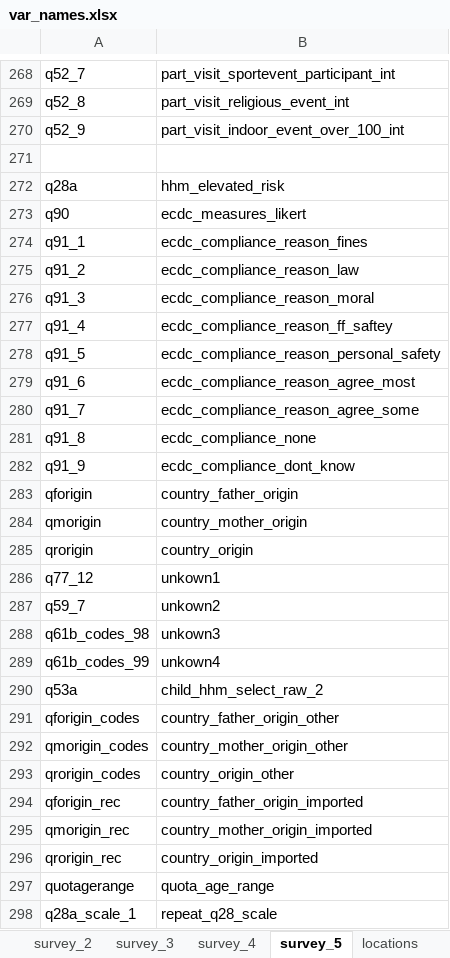
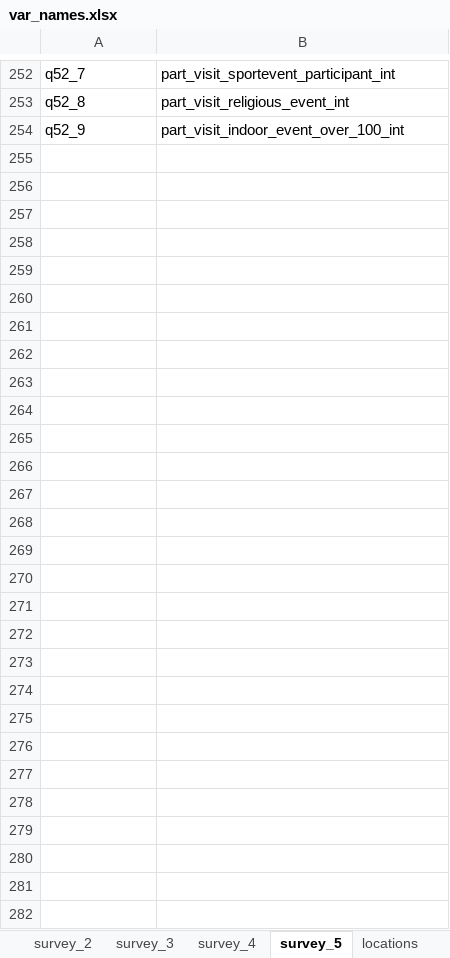
Before and after one commit to jarvisc1/comix_data_clean, an Excel workbook: codebook/var_names.xlsx, sheet survey_5, drawn as a sheet; only a part is shown, gaps mark what is left out; values as stored, in another font and other column widths than the file's, no borders; the diff covers the shown part only; the diff names each change by its address in the sheet, - before the commit and + after, or states it on an @@ line.

Commit message:
Change variable names

```diff
--- a/codebook/var_names.xlsx (sheet survey_5)
+++ b/codebook/var_names.xlsx (sheet survey_5)
-row 271: (empty)
-row 272: q28a | hhm_elevated_risk
-row 273: q90 | ecdc_measures_likert
-row 274: q91_1 | ecdc_compliance_reason_fines
-row 275: q91_2 | ecdc_compliance_reason_law
-row 276: q91_3 | ecdc_compliance_reason_moral
-row 277: q91_4 | ecdc_compliance_reason_ff_saftey
-row 278: q91_5 | ecdc_compliance_reason_personal_safety
-row 279: q91_6 | ecdc_compliance_reason_agree_most
-row 280: q91_7 | ecdc_compliance_reason_agree_some
-row 281: q91_8 | ecdc_compliance_none
-row 282: q91_9 | ecdc_compliance_dont_know
-row 283: qforigin | country_father_origin
-row 284: qmorigin | country_mother_origin
-row 285: qrorigin | country_origin
-row 286: q77_12 | unkown1
-row 287: q59_7 | unkown2
-row 288: q61b_codes_98 | unkown3
-row 289: q61b_codes_99 | unkown4
-row 290: q53a | child_hhm_select_raw_2
-row 291: qforigin_codes | country_father_origin_other
-row 292: qmorigin_codes | country_mother_origin_other
-row 293: qrorigin_codes | country_origin_other
-row 294: qforigin_rec | country_father_origin_imported
-row 295: qmorigin_rec | country_mother_origin_imported
-row 296: qrorigin_rec | country_origin_imported
-row 297: quotagerange | quota_age_range
-row 298: q28a_scale_1 | repeat_q28_scale
```
Also changed, not shown: 16 removed rows and 3 edited cells elsewhere in this sheet.
